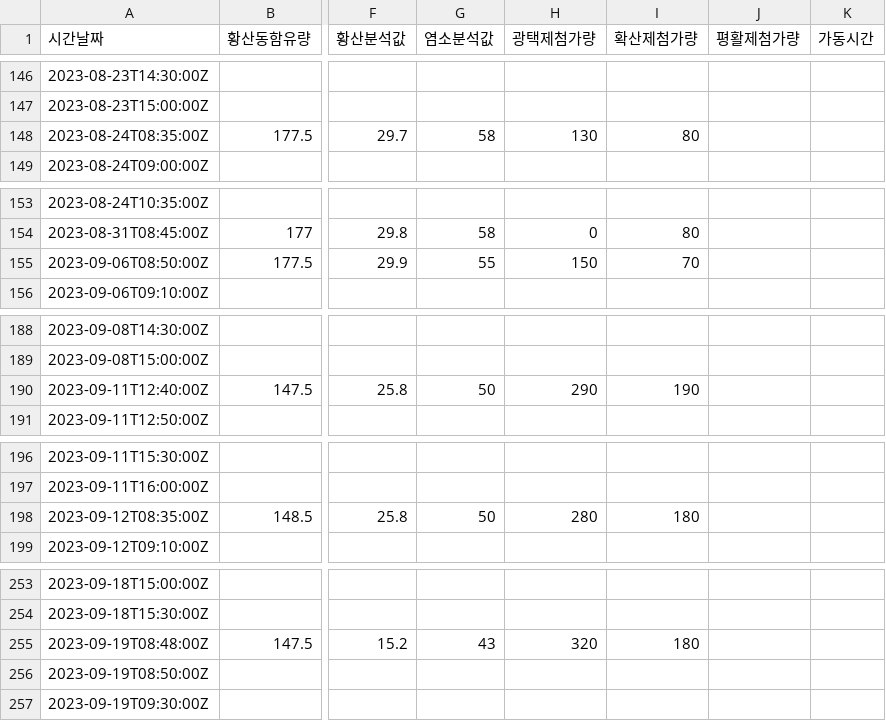
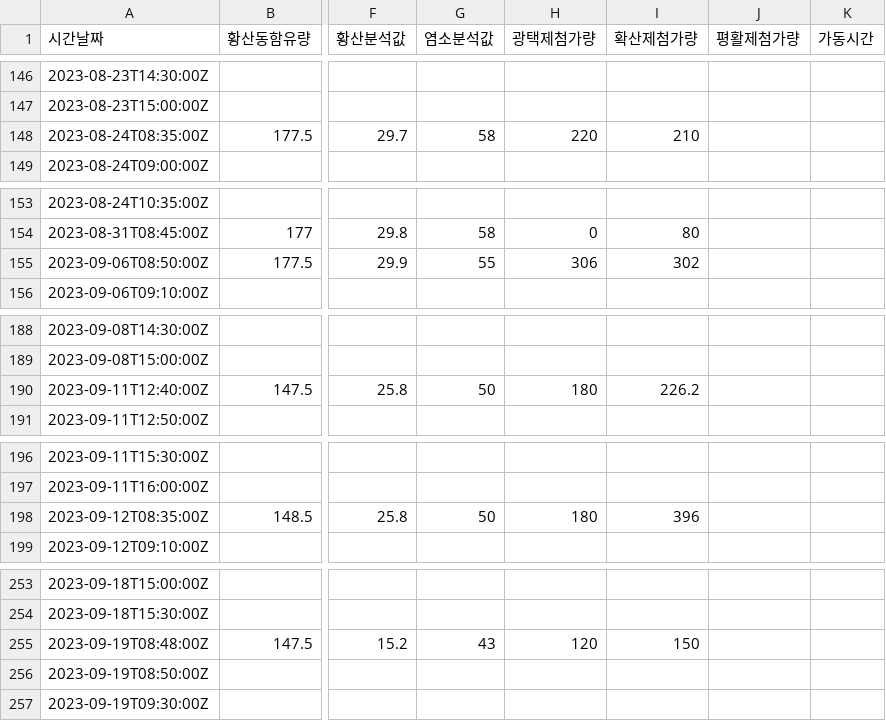
Before and after one commit to elecun/flame-ffc-model, a CSV file: data/data.csv, drawn as a sheet; only a part is shown, gaps mark what is left out; the diff covers the shown part only; the diff names each change by its address in the sheet, - before the commit and + after, or states it on an @@ line.

```diff
--- a/data/data.csv
+++ b/data/data.csv
-H148 (광택제첨가량): 130
+H148 (광택제첨가량): 220
-I148 (확산제첨가량): 80
+I148 (확산제첨가량): 210
-H155 (광택제첨가량): 150
+H155 (광택제첨가량): 306
-I155 (확산제첨가량): 70
+I155 (확산제첨가량): 302
-H190 (광택제첨가량): 290
+H190 (광택제첨가량): 180
-I190 (확산제첨가량): 190
+I190 (확산제첨가량): 226.2
-H198 (광택제첨가량): 280
+H198 (광택제첨가량): 180
-I198 (확산제첨가량): 180
+I198 (확산제첨가량): 396
-H255 (광택제첨가량): 320
+H255 (광택제첨가량): 120
-I255 (확산제첨가량): 180
+I255 (확산제첨가량): 150
```
Also changed, not shown: 8 edited cells elsewhere in this file, aggregate.csv, 3 other files.
